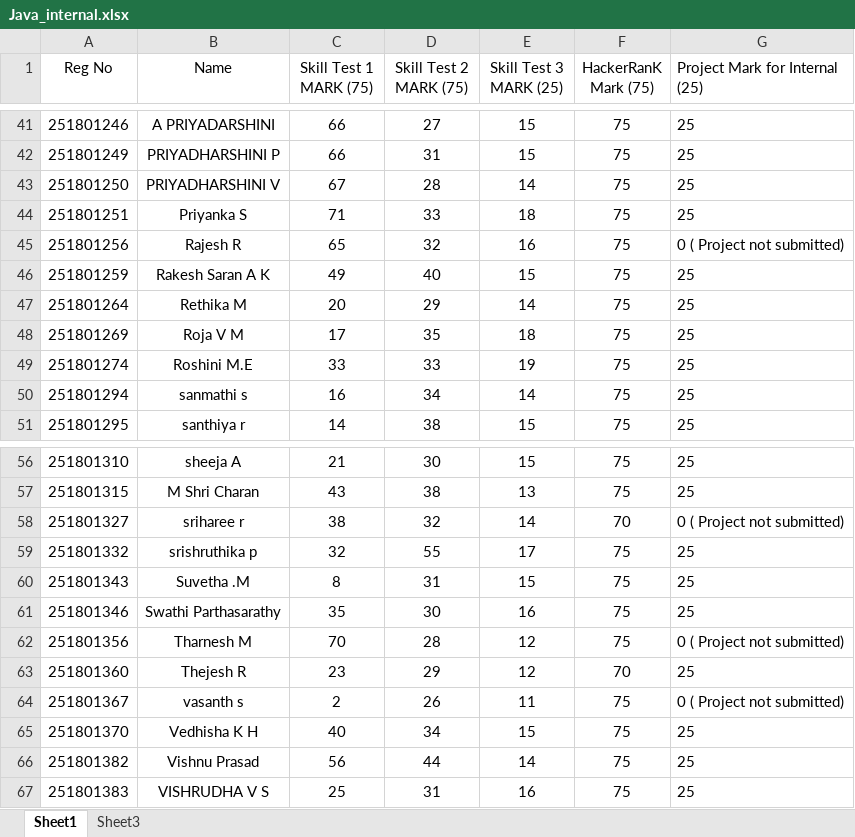
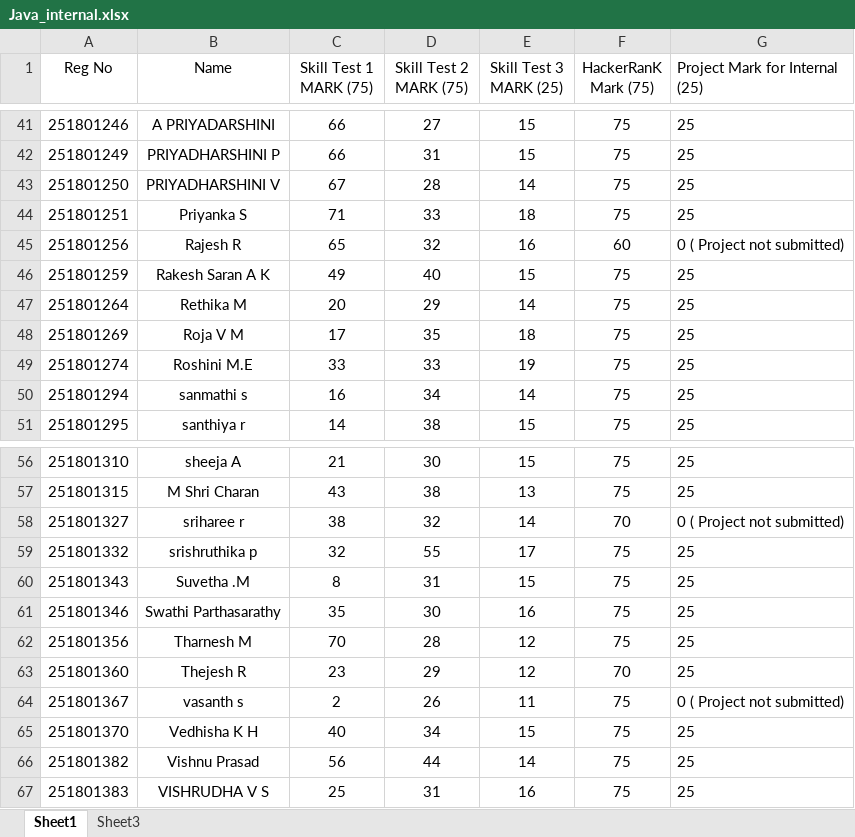
Before and after one commit to preejith2009/WTMA-Lab, an Excel workbook: REC/Java_internal.xlsx, sheet Sheet1, drawn as a sheet; only a part is shown, gaps mark what is left out; values as stored, in another font and other column widths than the file's, no borders; the diff names each change by its address in the sheet, - before the commit and + after, or states it on an @@ line.

```diff
--- a/REC/Java_internal.xlsx (sheet Sheet1)
+++ b/REC/Java_internal.xlsx (sheet Sheet1)
-F45 (HackerRanK Mark (75)): 75
+F45 (HackerRanK Mark (75)): 60
-G62 (Project Mark for Internal (25)): 0 ( Project not submitted)
+G62 (Project Mark for Internal (25)): 25
```
Also changed, not shown: PTM/2026_PTM_FirstYr_data.xlsx, 3 other files.
